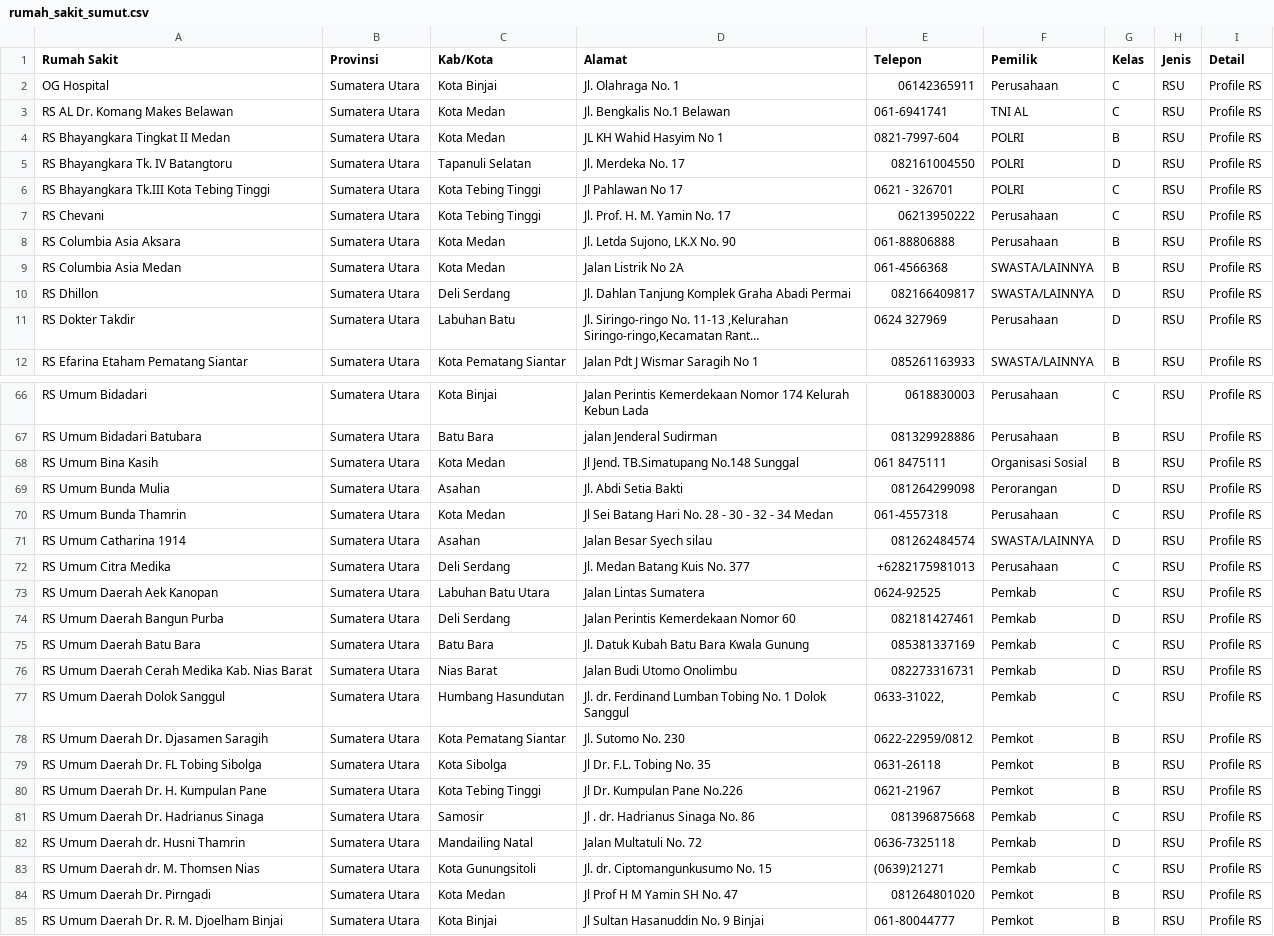
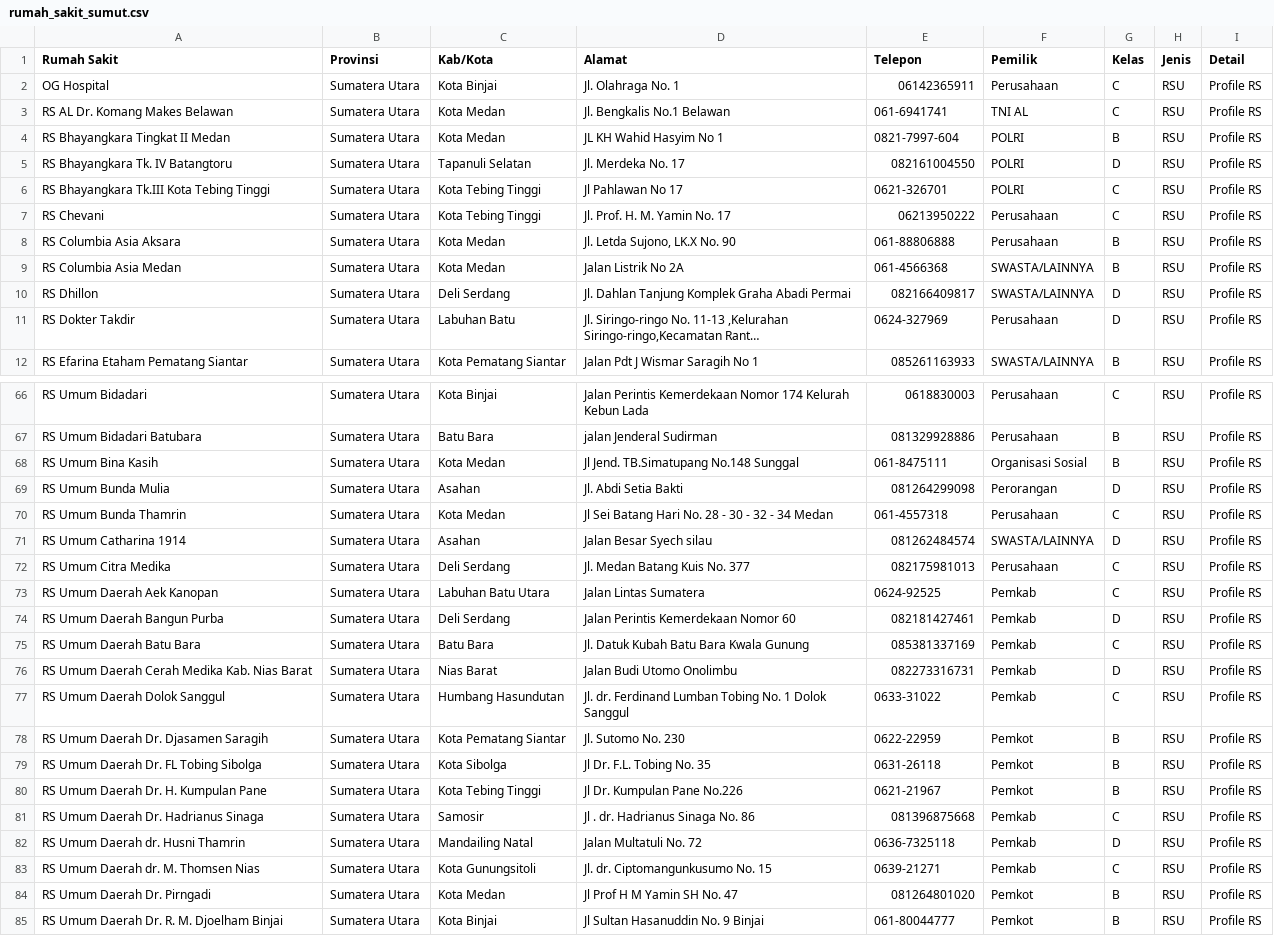
Before and after one commit to ryyzls/K7, a CSV file: data/rumah_sakit_sumut.csv, drawn as a sheet; only a part is shown, gaps mark what is left out; long unchanged cells end in …; the diff covers the shown part only; the diff names each change by its address in the sheet, - before the commit and + after, or states it on an @@ line.

```diff
--- a/data/rumah_sakit_sumut.csv
+++ b/data/rumah_sakit_sumut.csv
-E6 (Telepon): 0621 - 326701
+E6 (Telepon): 0621-326701
-E11 (Telepon): 0624 327969
+E11 (Telepon): 0624-327969
-E68 (Telepon): 061 8475111
+E68 (Telepon): 061-8475111
-E72 (Telepon): +6282175981013
+E72 (Telepon): 082175981013
-E77 (Telepon): 0633-31022,
+E77 (Telepon): 0633-31022
-E78 (Telepon): 0622-22959/0812
+E78 (Telepon): 0622-22959
-E83 (Telepon): (0639)21271
+E83 (Telepon): 0639-21271
```
Also changed, not shown: 37 edited cells elsewhere in this file, backend/app/data/final_info_rs/kontak_dan_website_206.csv, data/enrichment/final_info_rs/kontak_dan_website_206.csv, 12 other files.
